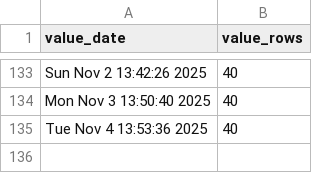
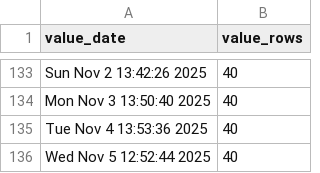
Before and after one commit to p0bs/PL-scan, a CSV file: log.csv, drawn as a sheet; only a part is shown, gaps mark what is left out; the diff names each change by its address in the sheet, - before the commit and + after, or states it on an @@ line.

```diff
--- a/log.csv
+++ b/log.csv
+row 136: Wed Nov 5 12:52:44 2025 | 40
```
